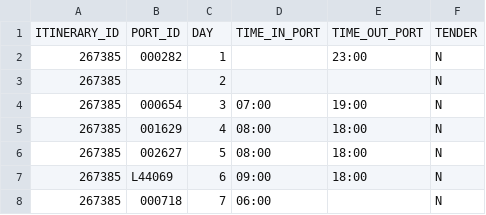
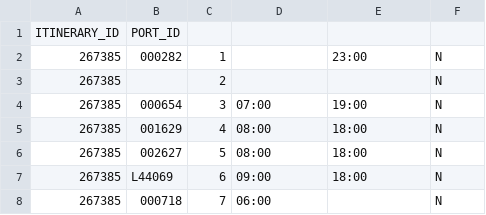
Before and after one commit to BobbitTheDog/TuiHackathon2, a CSV file: csv-data-files/csv-data-files/port_of_call.csv, drawn as a sheet; only a part is shown.

```diff
--- a/csv-data-files/csv-data-files/port_of_call.csv
+++ b/csv-data-files/csv-data-files/port_of_call.csv
@@ -1,2 +1,2 @@
-ITINERARY_ID,PORT_ID,DAY,TIME_IN_PORT,TIME_OUT_PORT,TENDER
+ITINERARY_ID,PORT_ID
 267385,000282,1,,23:00,N
```
Also changed, not shown: 5 other files.
